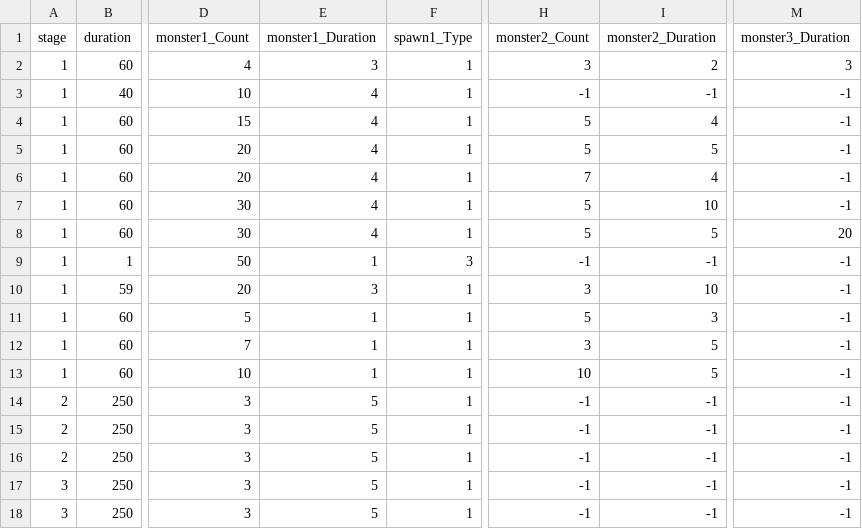
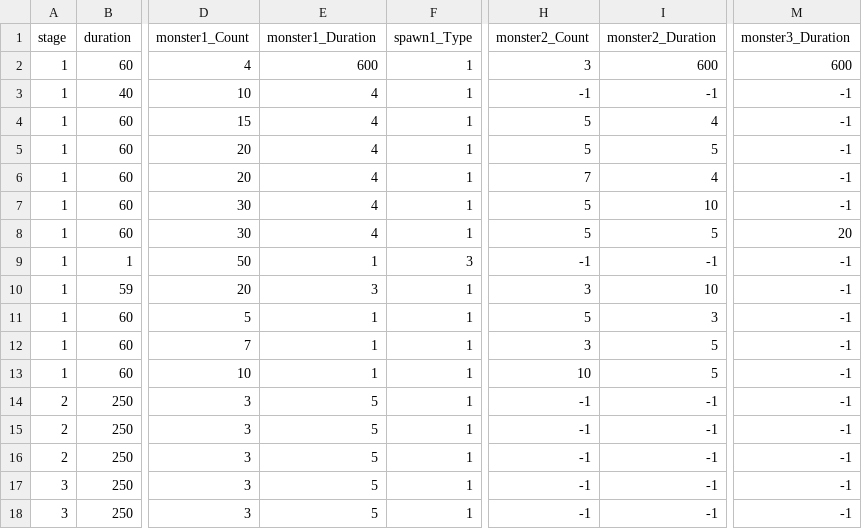
Before and after one commit to qkrkwl6666/TangTangHuru, a CSV file: Assets/08.DataTable/StageWave.csv, drawn as a sheet; only a part is shown, gaps mark what is left out; the diff names each change by its address in the sheet, - before the commit and + after, or states it on an @@ line.

```diff
--- a/Assets/08.DataTable/StageWave.csv
+++ b/Assets/08.DataTable/StageWave.csv
-E2 (monster1_Duration): 3
+E2 (monster1_Duration): 600
-I2 (monster2_Duration): 2
+I2 (monster2_Duration): 600
-M2 (monster3_Duration): 3
+M2 (monster3_Duration): 600
```
Also changed, not shown: 10 other files.
